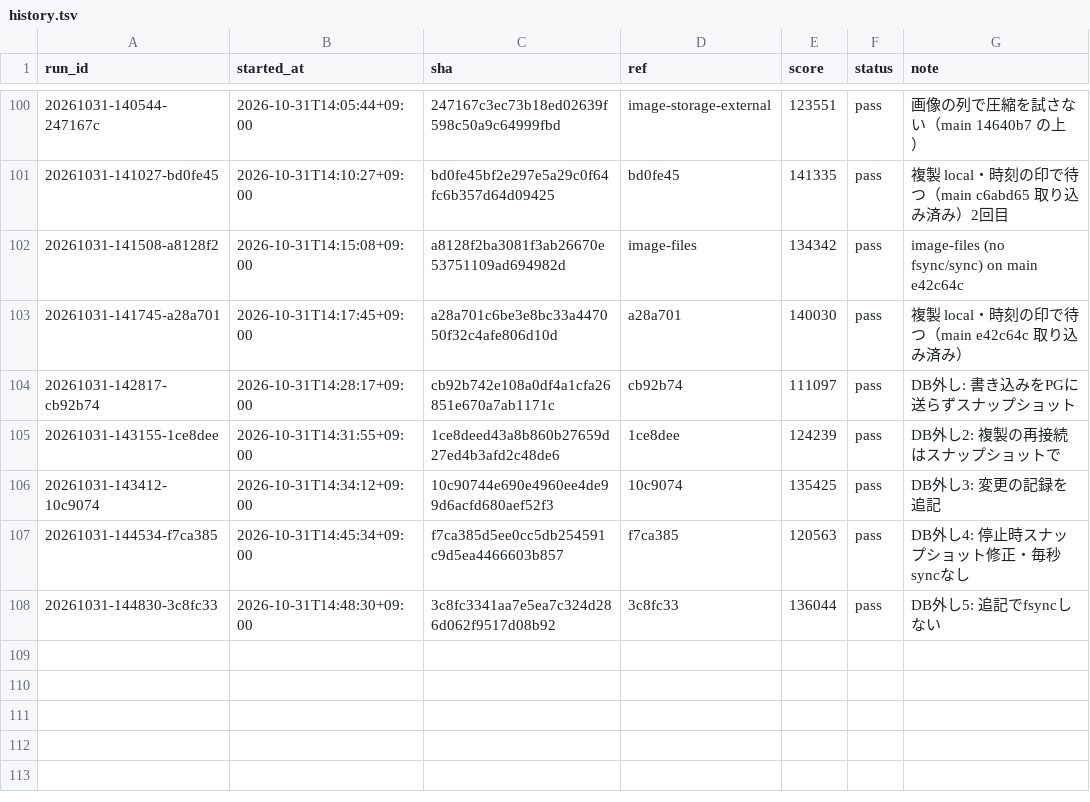
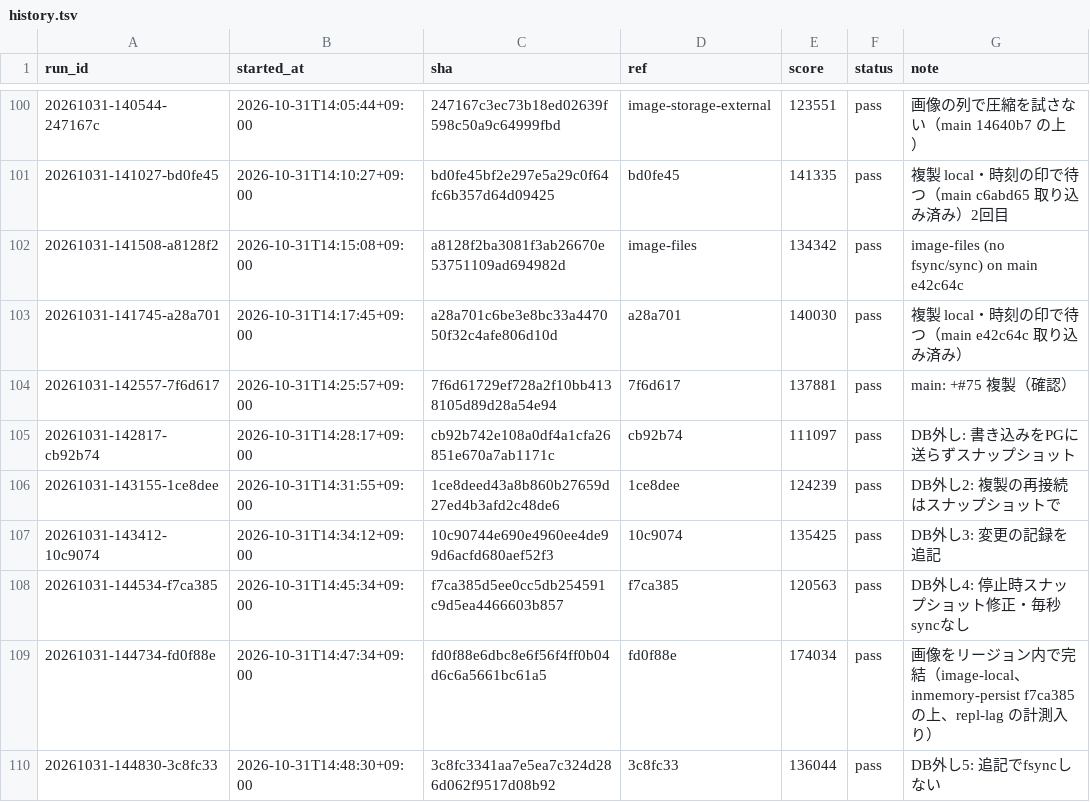
Before and after one commit to tmokmss/isucon-2026, a TSV file: runs/history.tsv, drawn as a sheet; only a part is shown, gaps mark what is left out; the diff names each change by its address in the sheet, - before the commit and + after, or states it on an @@ line.

```diff
--- a/runs/history.tsv
+++ b/runs/history.tsv
+row 104: 20261031-142557-7f6d617 | 2026-10-31T14:25:57+09:00 | 7f6d61729ef728a2f10bb4138105d89d28a54e94 | 7f6d617 | 137881 | pass | main: +#75 複製（確認）
+row 109: 20261031-144734-fd0f88e | 2026-10-31T14:47:34+09:00 | fd0f88e6dbc8e6f56f4ff0b04d6c6a5661bc61a5 | fd0f88e | 174034 | pass | 画像をリージョン内で完結（image-local、inmemory-persist f7ca385 の上、repl-lag の計測入り）
```
Also changed, not shown: 27 other files.
